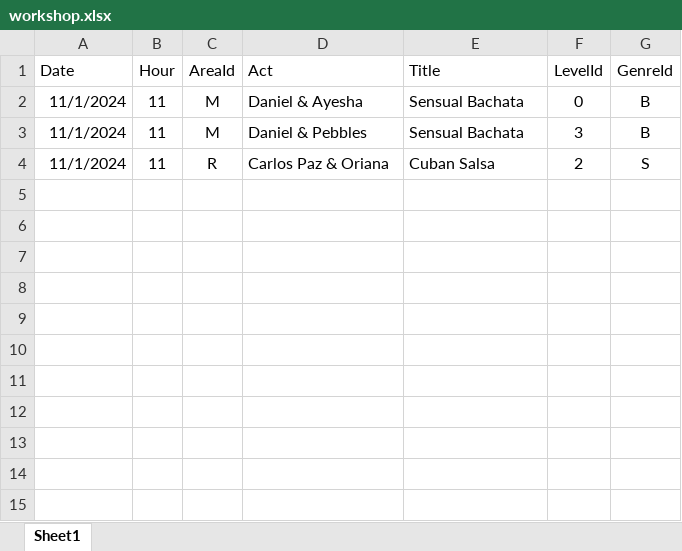
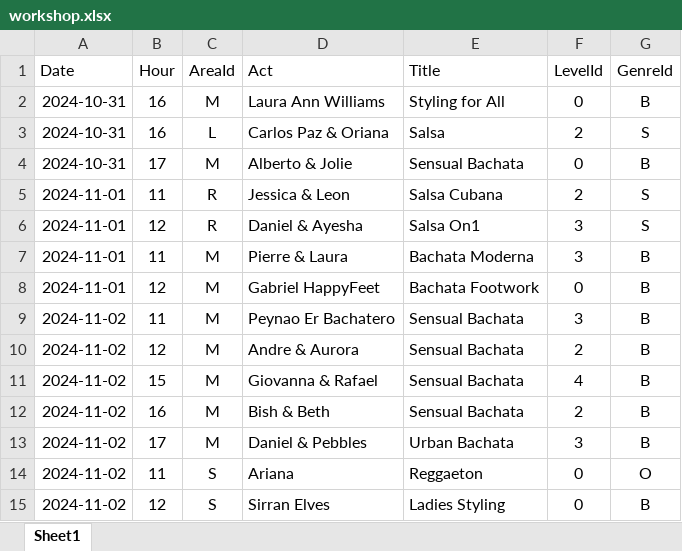
Before and after one commit to SalsaAddict/BOSMAJ24, an Excel workbook: sql/workshop.xlsx, sheet Sheet1, drawn as a sheet; values as stored, in another font and other column widths than the file's, no borders; table styles not drawn; removed rows and columns are numbered as before the commit, all else as after; the diff names each change by its address in the sheet, - before the commit and + after, or states it on an @@ line.

```diff
--- a/sql/workshop.xlsx (sheet Sheet1)
+++ b/sql/workshop.xlsx (sheet Sheet1)
+row 2: 2024-10-31 | 16 | M | Laura Ann Williams | Styling for All | 0 | B
+row 3: 2024-10-31 | 16 | L | Carlos Paz & Oriana | Salsa | 2 | S
-A4 (Date): 11/1/2024
+A4 (Date): 2024-10-31
-B4 (Hour): 11
+B4 (Hour): 17
-D4 (Act): Daniel & Ayesha
+D4 (Act): Alberto & Jolie
+row 5: 2024-11-01 | 11 | R | Jessica & Leon | Salsa Cubana | 2 | S
+row 6: 2024-11-01 | 12 | R | Daniel & Ayesha | Salsa On1 | 3 | S
+row 7: 2024-11-01 | 11 | M | Pierre & Laura | Bachata Moderna | 3 | B
+row 8: 2024-11-01 | 12 | M | Gabriel HappyFeet | Bachata Footwork | 0 | B
-A9 (Date): 11/1/2024
+A9 (Date): 2024-11-02
-D9 (Act): Daniel & Pebbles
+D9 (Act): Peynao Er Bachatero
-row 4: 11/1/2024 | 11 | R | Carlos Paz & Oriana | Cuban Salsa | 2 | S
+row 10: 2024-11-02 | 12 | M | Andre & Aurora | Sensual Bachata | 2 | B
+row 11: 2024-11-02 | 15 | M | Giovanna & Rafael | Sensual Bachata | 4 | B
+row 12: 2024-11-02 | 16 | M | Bish & Beth | Sensual Bachata | 2 | B
+row 13: 2024-11-02 | 17 | M | Daniel & Pebbles | Urban Bachata | 3 | B
+row 14: 2024-11-02 | 11 | S | Ariana | Reggaeton | 0 | O
+row 15: 2024-11-02 | 12 | S | Sirran Elves | Ladies Styling | 0 | B
```
Also changed, not shown: sql/act.xlsx, sql/staging.xlsx, 25 other files.
